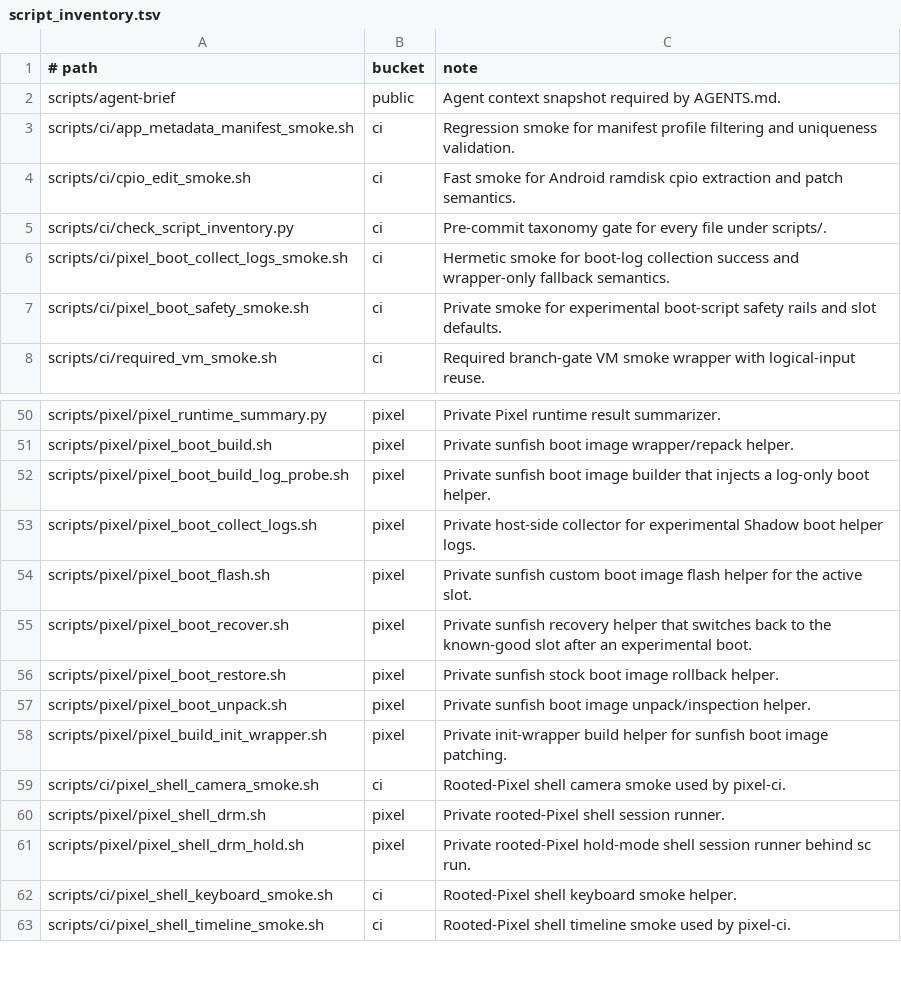
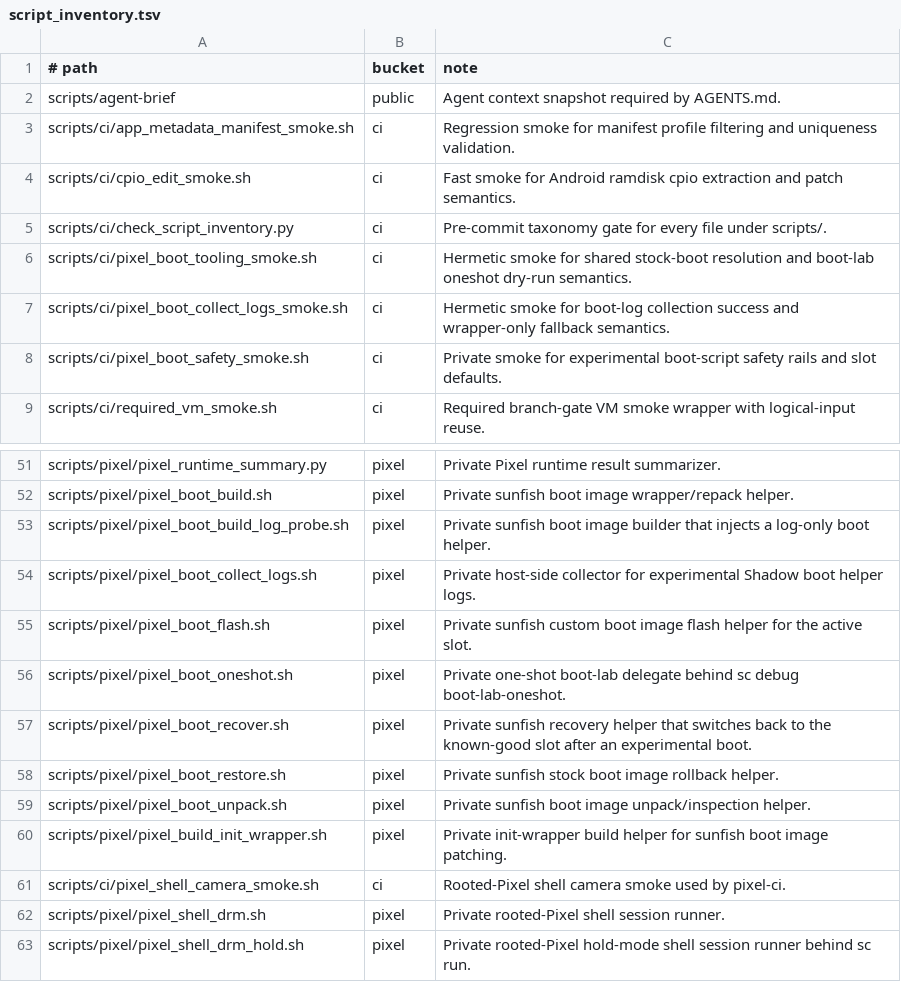
Before and after one commit to justinmoon/shadow, a TSV file: scripts/ci/script_inventory.tsv, drawn as a sheet; only a part is shown, gaps mark what is left out; the shorter side is filled out with more unchanged rows; the diff names each change by its address in the sheet, - before the commit and + after, or states it on an @@ line.

Commit message:
feat: add boot lab tooling

```diff
--- a/scripts/ci/script_inventory.tsv
+++ b/scripts/ci/script_inventory.tsv
+row 6: scripts/ci/pixel_boot_tooling_smoke.sh | ci | Hermetic smoke for shared stock-boot resolution and boot-lab oneshot dry-run semantics.
+row 56: scripts/pixel/pixel_boot_oneshot.sh | pixel | Private one-shot boot-lab delegate behind sc debug boot-lab-oneshot.
```
Also changed, not shown: 14 other files.
